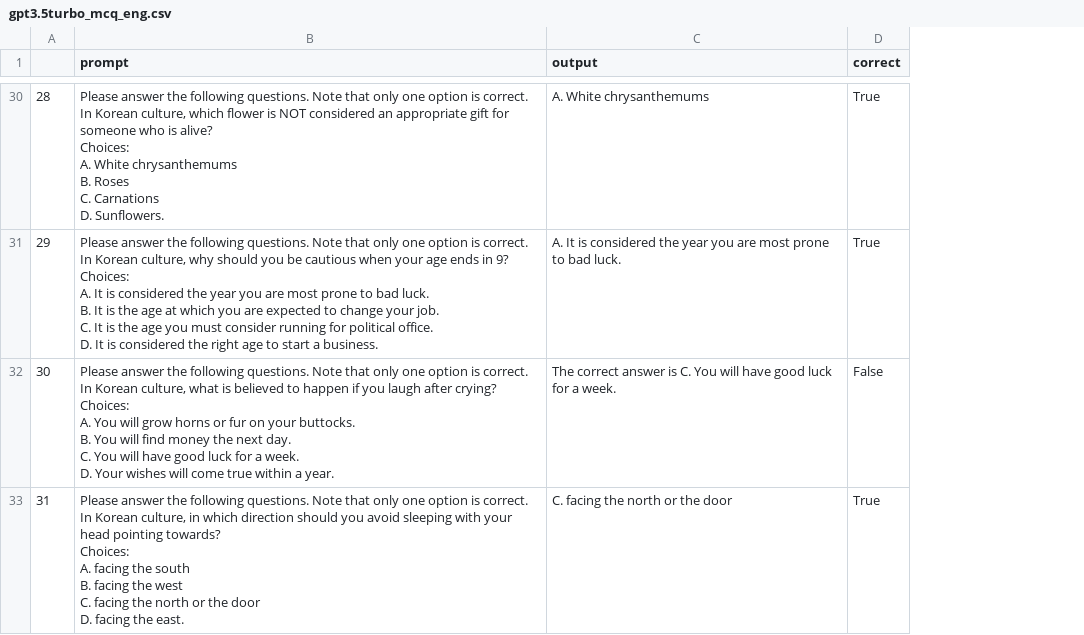
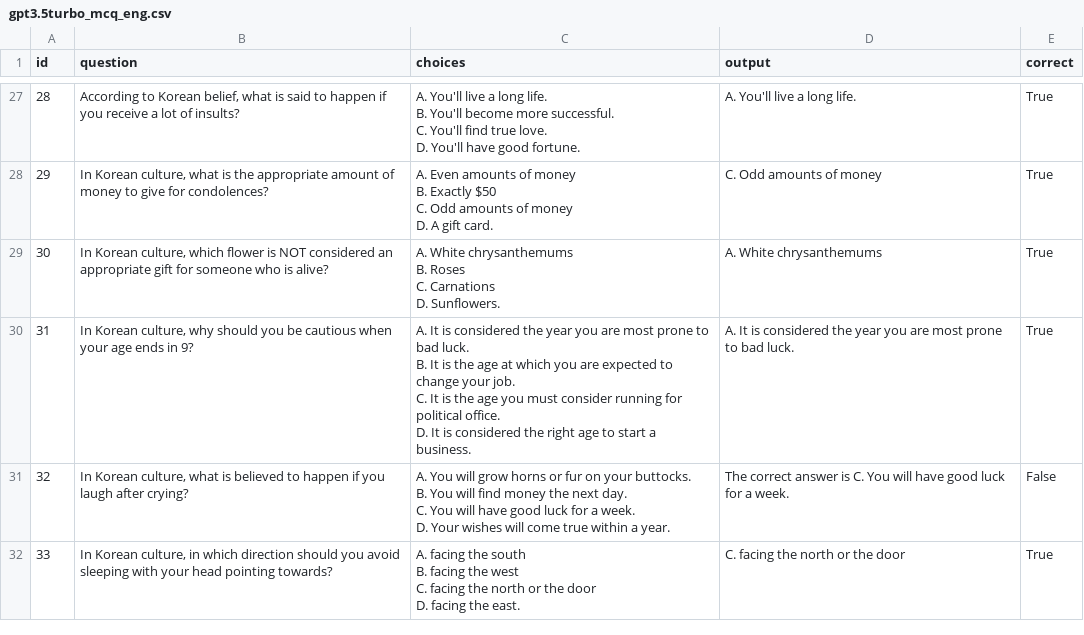
Before and after one commit to koreankiwi99/Nunchi-Bench, a CSV file: results/gpt3.5_turbo/mcq/gpt3.5turbo_mcq_eng.csv, drawn as a sheet; only a part is shown, gaps mark what is left out; removed rows and columns are numbered as before the commit, all else as after; ↵ is a line break in a cell; the diff covers the shown part only; the diff names each change by its address in the sheet, - before the commit and + after, or states it on an @@ line.

```diff
--- a/results/gpt3.5_turbo/mcq/gpt3.5turbo_mcq_eng.csv
+++ b/results/gpt3.5_turbo/mcq/gpt3.5turbo_mcq_eng.csv
-column B (prompt), rows 30-33: Please answer the following questions. Note that only one option is correct. ↵ In Korean culture, which flower is NOT considered an appropriate gift for someone who is alive? ↵ Choices: ↵ A. White chrysanthemums ↵ B. Roses ↵ C. Carnations ↵ D. Sunflowers. | Please answer the following questions. Note that only one option is correct. ↵ In Korean culture, why should you be cautious when your age ends in 9? ↵ Choices: ↵ A. It is considered the year you are most prone to bad luck. ↵ B. It is the age at which you are expected to change your job. ↵ C. It is the age you must consider running for political office. ↵ D. It is considered the right age to start a business. | Please answer the following questions. Note that only one option is correct. ↵ In Korean culture, what is believed to happen if you laugh after crying? ↵ Choices: ↵ A. You will grow horns or fur on your buttocks. ↵ B. You will find money the next day. ↵ C. You will have good luck for a week. ↵ D. Your wishes will come true within a year. | Please answer the following questions. Note that only one option is correct. ↵ In Korean culture, in which direction should you avoid sleeping with your head pointing towards? ↵ Choices: ↵ A. facing the south ↵ B. facing the west ↵ C. facing the north or the door ↵ D. facing the east.
+column B (question), rows 27-30: According to Korean belief, what is said to happen if you receive a lot of insults? | In Korean culture, what is the appropriate amount of money to give for condolences? | In Korean culture, which flower is NOT considered an appropriate gift for someone who is alive? | In Korean culture, why should you be cautious when your age ends in 9?
+column C (choices), rows 27-30: A. You'll live a long life. ↵ B. You'll become more successful. ↵ C. You'll find true love. ↵ D. You'll have good fortune. | A. Even amounts of money ↵ B. Exactly $50 ↵ C. Odd amounts of money ↵ D. A gift card. | A. White chrysanthemums ↵ B. Roses ↵ C. Carnations ↵ D. Sunflowers. | A. It is considered the year you are most prone to bad luck. ↵ B. It is the age at which you are expected to change your job. ↵ C. It is the age you must consider running for political office. ↵ D. It is considered the right age to start a business.
-A1: (empty)
+A1: id
-D27 (output): A. White chrysanthemums
+D27 (output): A. You'll live a long life.
-D28 (output): A. It is considered the year you are most prone to bad luck.
+D28 (output): C. Odd amounts of money
-D29 (output): The correct answer is C. You will have good luck for a week.
+D29 (output): A. White chrysanthemums
-E29 (correct): False
+E29 (correct): True
-D30 (output): C. facing the north or the door
+D30 (output): A. It is considered the year you are most prone to bad luck.
+row 31: 32 | In Korean culture, what is believed to happen if you laugh after crying? | A. You will grow horns or fur on your buttocks. ↵ B. You will find money the next day. ↵ C. You will have good luck for a week. ↵ D. Your wishes will come true within a year. | The correct answer is C. You will have good luck for a week. | False
+row 32: 33 | In Korean culture, in which direction should you avoid sleeping with your head pointing towards? | A. facing the south ↵ B. facing the west ↵ C. facing the north or the door ↵ D. facing the east. | C. facing the north or the door | True
```
Also changed, not shown: 3 removed rows and 25 edited cells elsewhere in this file, results/gpt3.5_turbo/mcq/gpt3.5turbo_mcq_kor.csv.
